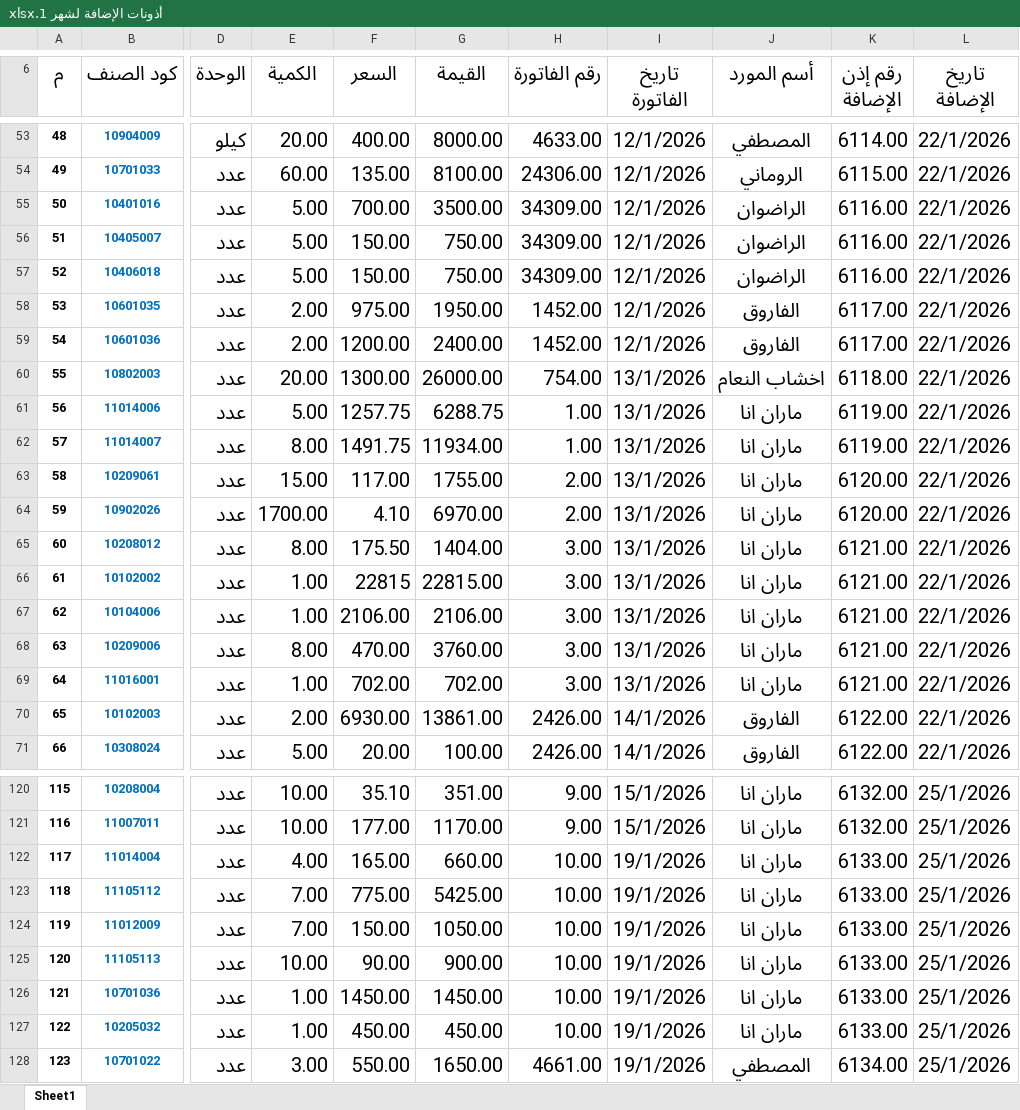
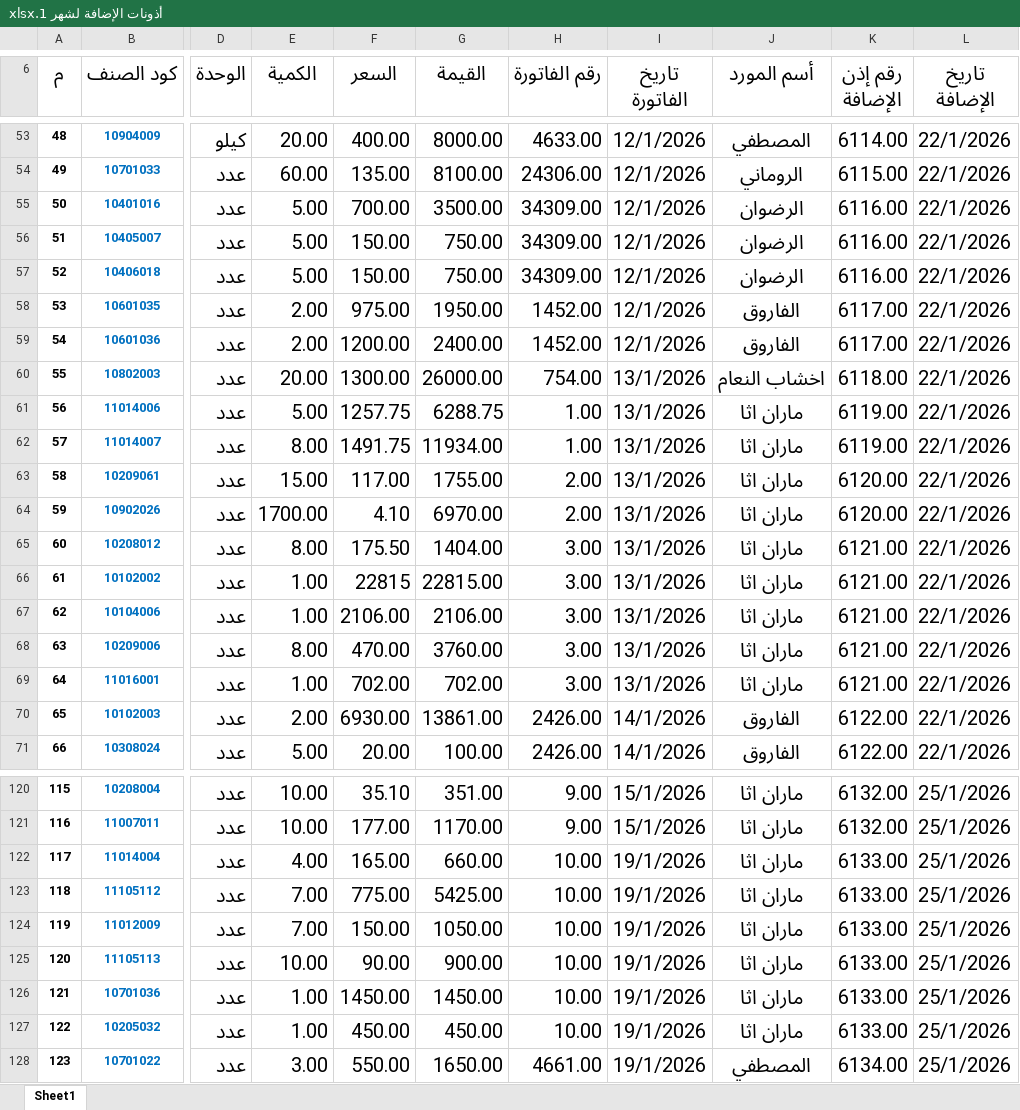
Before and after one commit to moggroupdev/erp-server, an Excel workbook: data/transactions/أذونات الإضافة لشهر 1.xlsx, sheet Sheet1, drawn as a sheet; only a part is shown, gaps mark what is left out; values as stored, in another font and other column widths than the file's, no borders; the diff covers the shown part only; the diff names each change by its address in the sheet, - before the commit and + after, or states it on an @@ line.

```diff
--- a/data/transactions/أذونات الإضافة لشهر 1.xlsx (sheet Sheet1)
+++ b/data/transactions/أذونات الإضافة لشهر 1.xlsx (sheet Sheet1)
-J55:J57 (أسم المورد): الراضوان
+J55:J57 (أسم المورد): الرضوان
-J61:J69 (أسم المورد): ماران انا
+J61:J69 (أسم المورد): ماران اثا
-J120:J127 (أسم المورد): ماران انا
+J120:J127 (أسم المورد): ماران اثا
```
Also changed, not shown: 38 edited cells elsewhere in this sheet, data/transactions/أذونات الإضافة لشهر 2.xlsx.
